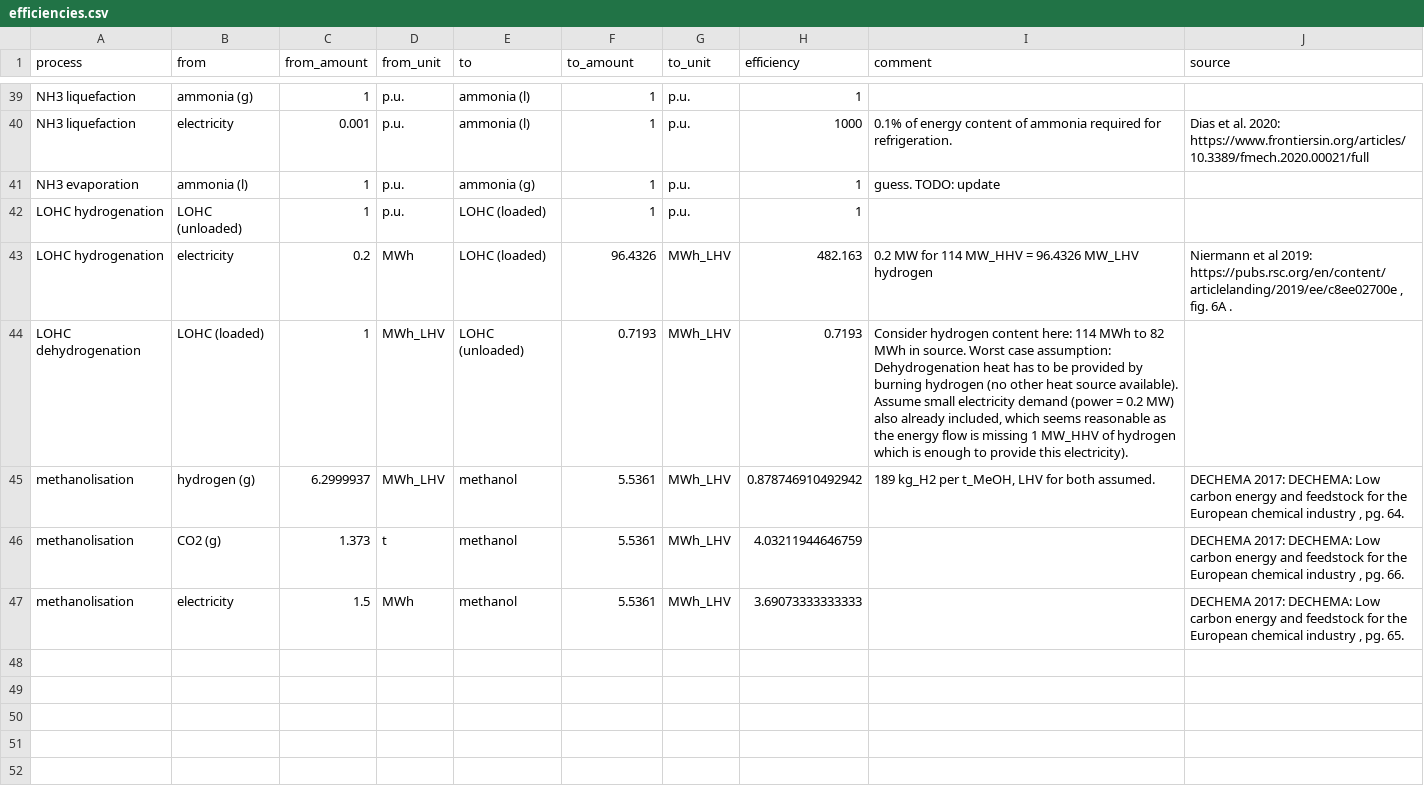
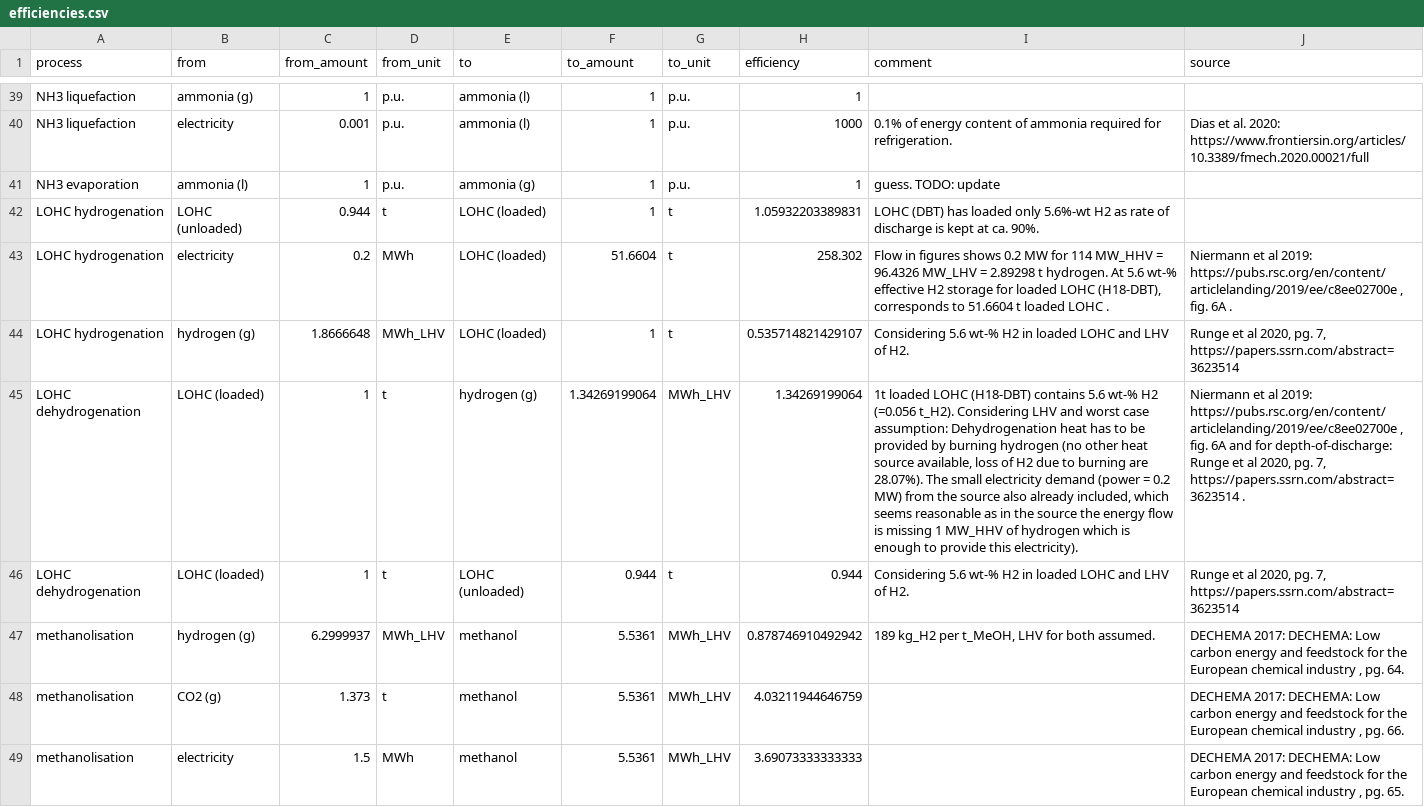
Before and after one commit to euronion/trace, a CSV file: data/efficiencies.csv, drawn as a sheet; only a part is shown, gaps mark what is left out; addresses are those after the commit; the diff covers the shown part only; the diff names each change by its address in the sheet, - before the commit and + after, or states it on an @@ line.

Commit message:
Add new ESC: LOHC shipping.

```diff
--- a/data/efficiencies.csv
+++ b/data/efficiencies.csv
-C42 (from_amount): 1
+C42 (from_amount): 0.944
-D42 (from_unit): p.u.
+D42 (from_unit): t
-G42 (to_unit): p.u.
+G42 (to_unit): t
-H42 (efficiency): 1
+H42 (efficiency): 1.05932203389831
-I42 (comment): (empty)
+I42 (comment): LOHC (DBT) has loaded only 5.6%-wt H2 as rate of discharge is kept at ca. 90%.
-F43 (to_amount): 96.4326
+F43 (to_amount): 51.6604
-G43 (to_unit): MWh_LHV
+G43 (to_unit): t
-H43 (efficiency): 482.163
+H43 (efficiency): 258.302
-I43 (comment): 0.2 MW for 114 MW_HHV = 96.4326 MW_LHV hydrogen
+I43 (comment): Flow in figures shows 0.2 MW for 114 MW_HHV = 96.4326 MW_LHV = 2.89298 t hydrogen. At 5.6 wt-% effective H2 storage for loaded LOHC (H18-DBT), corresponds to 51.6604 t loaded LOHC .
+row 44: LOHC hydrogenation | hydrogen (g) | 1.8666648 | MWh_LHV | LOHC (loaded) | 1 | t | 0.535714821429107 | Considering 5.6 wt-% H2 in loaded LOHC and LHV of H2. | Runge et al 2020, pg. 7, https://papers.ssrn.com/abstract=3623514
-D45 (from_unit): MWh_LHV
+D45 (from_unit): t
-E45 (to): LOHC (unloaded)
+E45 (to): hydrogen (g)
-F45 (to_amount): 0.7193
+F45 (to_amount): 1.34269199064
-H45 (efficiency): 0.7193
+H45 (efficiency): 1.34269199064
-I45 (comment): Consider hydrogen content here: 114 MWh to 82 MWh in source. Worst case assumption: Dehydrogenation heat has to be provided by burning hydrogen (no other heat source available). Assume small electricity demand (power = 0.2 MW) also already included, which seems reasonable as the energy…
+I45 (comment): 1t loaded LOHC (H18-DBT) contains 5.6 wt-% H2 (=0.056 t_H2). Considering LHV and worst case assumption: Dehydrogenation heat has to be provided by burning hydrogen (no other heat source available, loss of H2 due to burning are 28.07%). The small electricity demand (power = 0.2 MW) from the source also already included, which seems reasonable as in the source the energy…
-J45 (source): (empty)
+J45 (source): Niermann et al 2019: https://pubs.rsc.org/en/content/articlelanding/2019/ee/c8ee02700e , fig. 6A and for depth-of-discharge: Runge et al 2020, pg. 7, https://papers.ssrn.com/abstract=3623514 .
+row 46: LOHC dehydrogenation | LOHC (loaded) | 1 | t | LOHC (unloaded) | 0.944 | t | 0.944 | Considering 5.6 wt-% H2 in loaded LOHC and LHV of H2. | Runge et al 2020, pg. 7, https://papers.ssrn.com/abstract=3623514
```
Also changed, not shown: 4 added rows elsewhere in this file, 6 other files.
